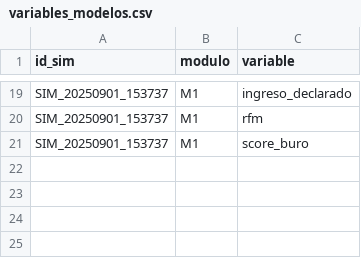
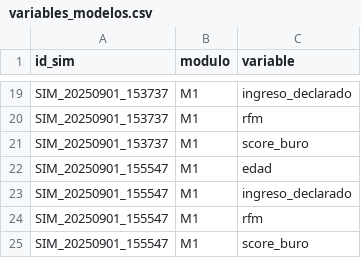
Before and after one commit to JohnnyLinares77/data-mining-learning-project, a CSV file: data/variables_modelos.csv, drawn as a sheet; only a part is shown, gaps mark what is left out; the diff names each change by its address in the sheet, - before the commit and + after, or states it on an @@ line.

Commit message:
Modulo2-v3

```diff
--- a/data/variables_modelos.csv
+++ b/data/variables_modelos.csv
+row 22: SIM_20250901_155547 | M1 | edad
+row 23: SIM_20250901_155547 | M1 | ingreso_declarado
+row 24: SIM_20250901_155547 | M1 | rfm
+row 25: SIM_20250901_155547 | M1 | score_buro
```
Also changed, not shown: data/eval_m1.csv, 5 other files.
